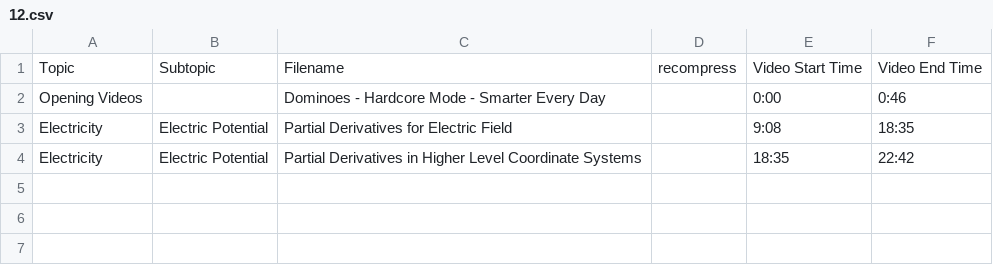
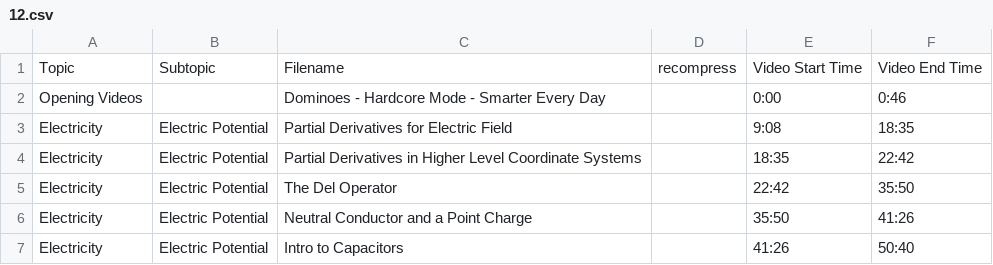
Before and after one commit to SBUtltmedia/Hemmick, a CSV file: csv/132/12.csv, drawn as a sheet; the diff names each change by its address in the sheet, - before the commit and + after, or states it on an @@ line.

```diff
--- a/csv/132/12.csv
+++ b/csv/132/12.csv
+row 5: Electricity | Electric Potential | The Del Operator |  | 22:42 | 35:50
+row 6: Electricity | Electric Potential | Neutral Conductor and a Point Charge |  | 35:50 | 41:26
+row 7: Electricity | Electric Potential | Intro to Capacitors |  | 41:26 | 50:40
```
Also changed, not shown: 1 other file.
